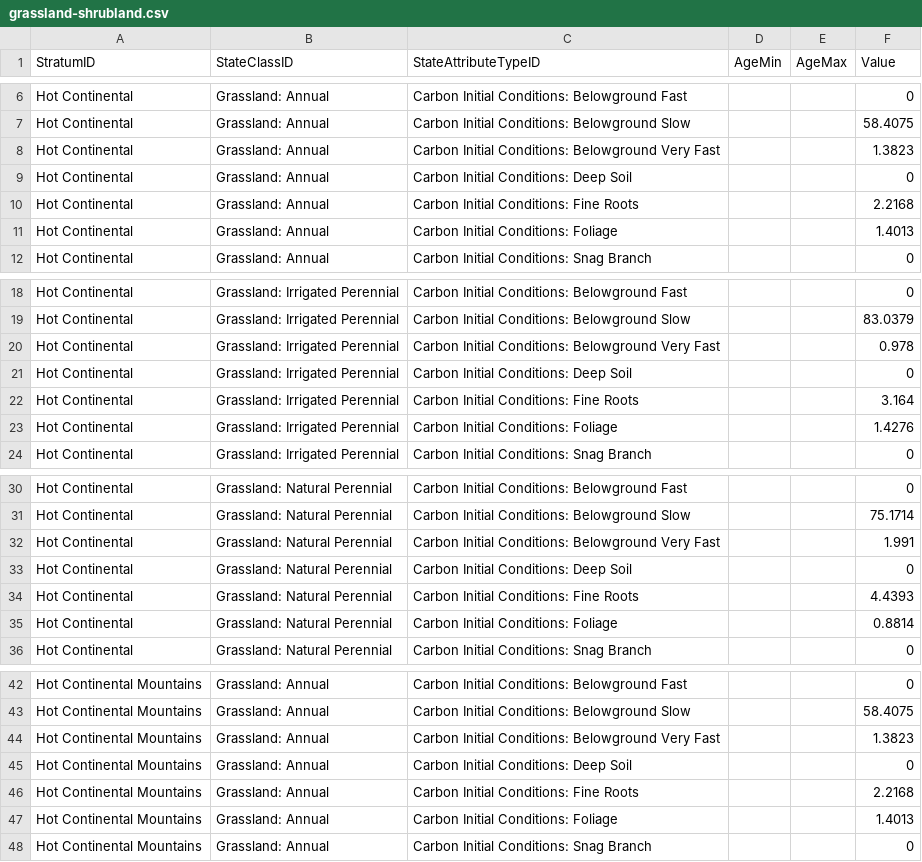
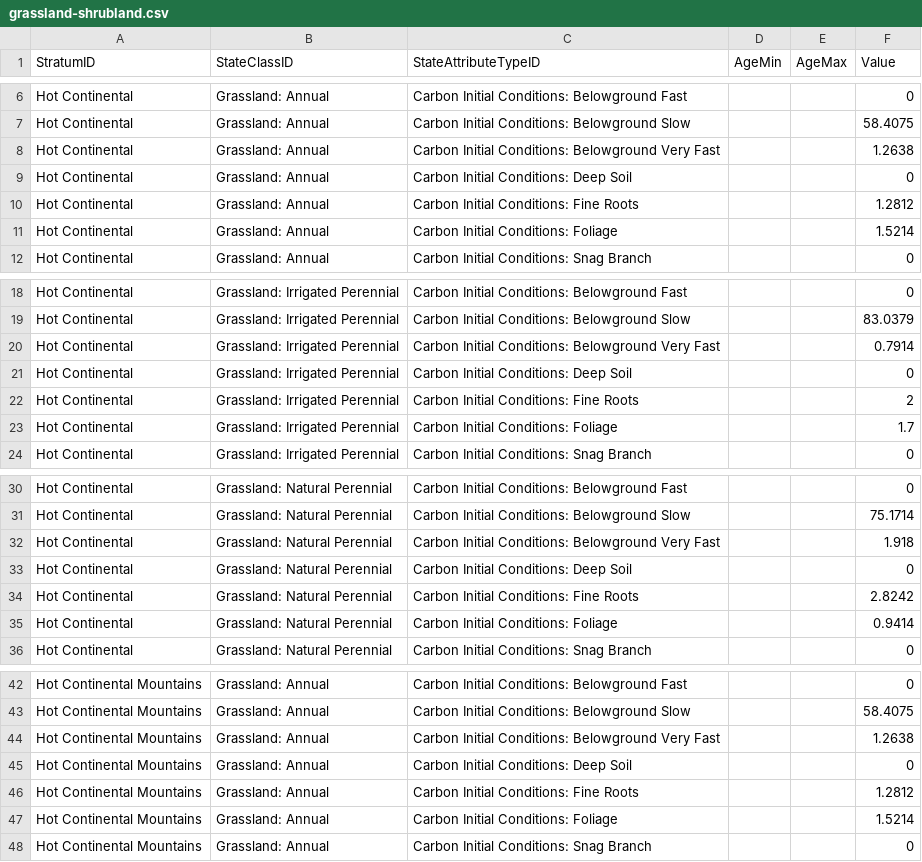
Before and after one commit to bsleeter/lucasCore, a CSV file: defaults/initialstocks/grassland-shrubland.csv, drawn as a sheet; only a part is shown, gaps mark what is left out; the diff covers the shown part only.

```diff
--- a/defaults/initialstocks/grassland-shrubland.csv
+++ b/defaults/initialstocks/grassland-shrubland.csv
@@ -7,6 +7,6 @@ Hot Continental,Grassland: Annual,Carbon Initial Conditions: Belowground Fast,,,
 Hot Continental,Grassland: Annual,Carbon Initial Conditions: Belowground Slow,,,58.4075
-Hot Continental,Grassland: Annual,Carbon Initial Conditions: Belowground Very Fast,,,1.3823
+Hot Continental,Grassland: Annual,Carbon Initial Conditions: Belowground Very Fast,,,1.2638
 Hot Continental,Grassland: Annual,Carbon Initial Conditions: Deep Soil,,,0
-Hot Continental,Grassland: Annual,Carbon Initial Conditions: Fine Roots,,,2.2168
-Hot Continental,Grassland: Annual,Carbon Initial Conditions: Foliage,,,1.4013
+Hot Continental,Grassland: Annual,Carbon Initial Conditions: Fine Roots,,,1.2812
+Hot Continental,Grassland: Annual,Carbon Initial Conditions: Foliage,,,1.5214
 Hot Continental,Grassland: Annual,Carbon Initial Conditions: Snag Branch,,,0
@@ -19,6 +19,6 @@ Hot Continental,Grassland: Irrigated Perennial,Carbon Initial Conditions: Belowg
 Hot Continental,Grassland: Irrigated Perennial,Carbon Initial Conditions: Belowground Slow,,,83.0379
-Hot Continental,Grassland: Irrigated Perennial,Carbon Initial Conditions: Belowground Very Fast,,,0.978
+Hot Continental,Grassland: Irrigated Perennial,Carbon Initial Conditions: Belowground Very Fast,,,0.7914
 Hot Continental,Grassland: Irrigated Perennial,Carbon Initial Conditions: Deep Soil,,,0
-Hot Continental,Grassland: Irrigated Perennial,Carbon Initial Conditions: Fine Roots,,,3.164
-Hot Continental,Grassland: Irrigated Perennial,Carbon Initial Conditions: Foliage,,,1.4276
+Hot Continental,Grassland: Irrigated Perennial,Carbon Initial Conditions: Fine Roots,,,2
+Hot Continental,Grassland: Irrigated Perennial,Carbon Initial Conditions: Foliage,,,1.7
 Hot Continental,Grassland: Irrigated Perennial,Carbon Initial Conditions: Snag Branch,,,0
@@ -31,6 +31,6 @@ Hot Continental,Grassland: Natural Perennial,Carbon Initial Conditions: Belowgro
 Hot Continental,Grassland: Natural Perennial,Carbon Initial Conditions: Belowground Slow,,,75.1714
-Hot Continental,Grassland: Natural Perennial,Carbon Initial Conditions: Belowground Very Fast,,,1.991
+Hot Continental,Grassland: Natural Perennial,Carbon Initial Conditions: Belowground Very Fast,,,1.918
 Hot Continental,Grassland: Natural Perennial,Carbon Initial Conditions: Deep Soil,,,0
-Hot Continental,Grassland: Natural Perennial,Carbon Initial Conditions: Fine Roots,,,4.4393
-Hot Continental,Grassland: Natural Perennial,Carbon Initial Conditions: Foliage,,,0.8814
+Hot Continental,Grassland: Natural Perennial,Carbon Initial Conditions: Fine Roots,,,2.8242
+Hot Continental,Grassland: Natural Perennial,Carbon Initial Conditions: Foliage,,,0.9414
 Hot Continental,Grassland: Natural Perennial,Carbon Initial Conditions: Snag Branch,,,0
@@ -43,6 +43,6 @@ Hot Continental Mountains,Grassland: Annual,Carbon Initial Conditions: Belowgrou
 Hot Continental Mountains,Grassland: Annual,Carbon Initial Conditions: Belowground Slow,,,58.4075
-Hot Continental Mountains,Grassland: Annual,Carbon Initial Conditions: Belowground Very Fast,,,1.3823
+Hot Continental Mountains,Grassland: Annual,Carbon Initial Conditions: Belowground Very Fast,,,1.2638
 Hot Continental Mountains,Grassland: Annual,Carbon Initial Conditions: Deep Soil,,,0
-Hot Continental Mountains,Grassland: Annual,Carbon Initial Conditions: Fine Roots,,,2.2168
-Hot Continental Mountains,Grassland: Annual,Carbon Initial Conditions: Foliage,,,1.4013
+Hot Continental Mountains,Grassland: Annual,Carbon Initial Conditions: Fine Roots,,,1.2812
+Hot Continental Mountains,Grassland: Annual,Carbon Initial Conditions: Foliage,,,1.5214
 Hot Continental Mountains,Grassland: Annual,Carbon Initial Conditions: Snag Branch,,,0
```
Also changed, not shown: 159 edited cells elsewhere in this file, defaults/stockflow/chaparral-growth-by-age.csv, defaults/stockflow/grass-shrub-fit.csv, 7 other files.
